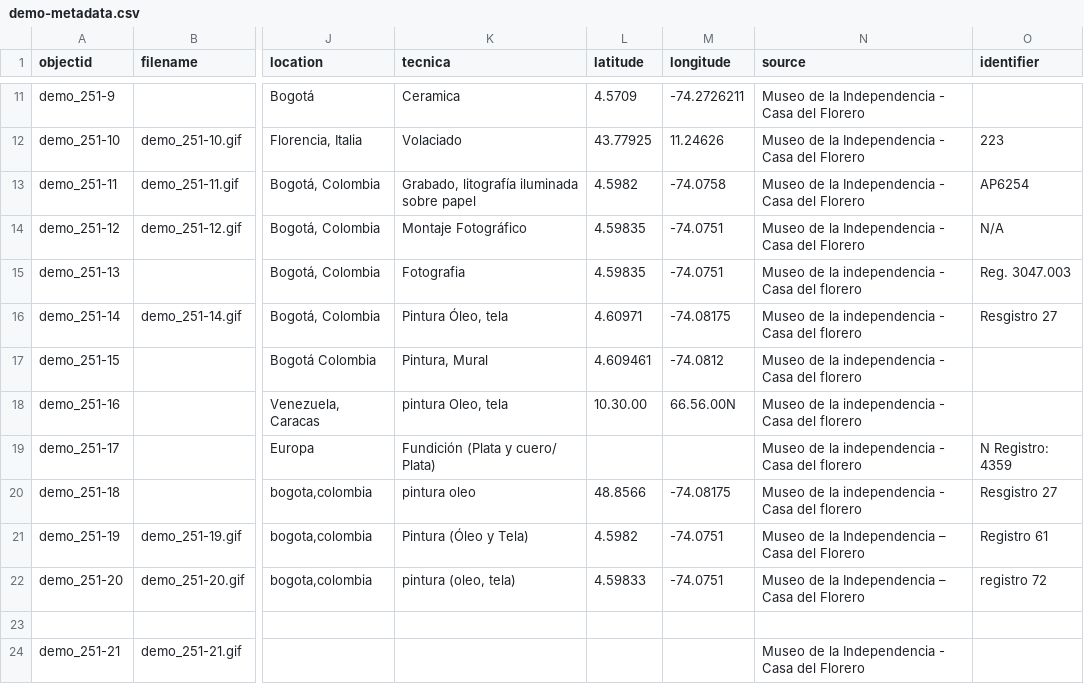
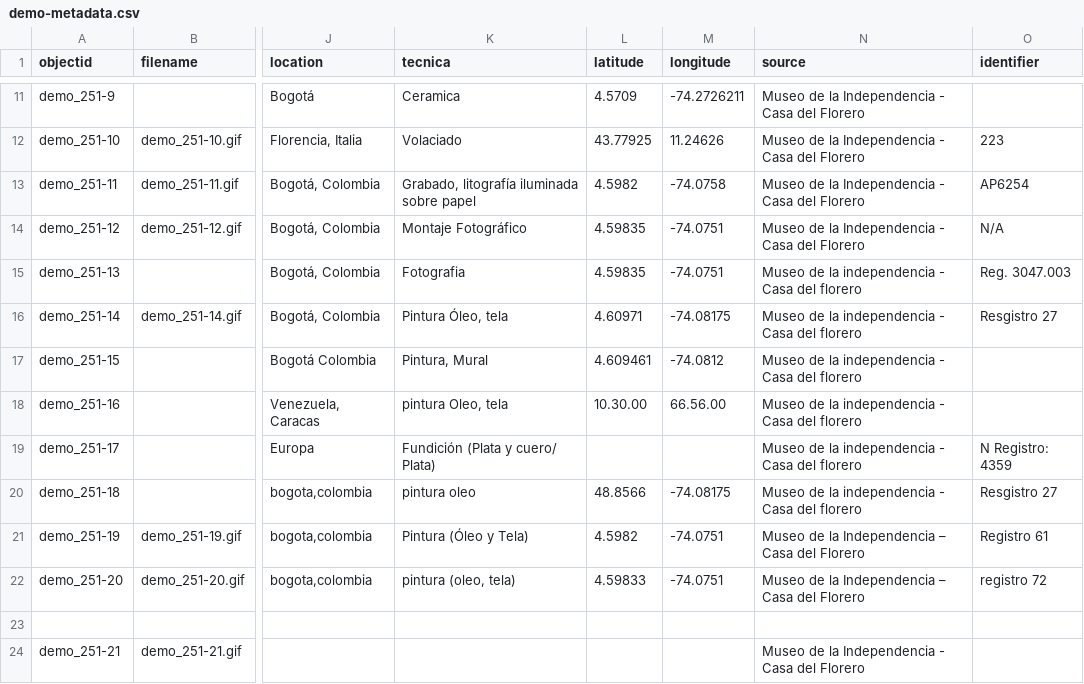
Before and after one commit to cdigitaljaveriana/museogif, a CSV file: _data/demo-metadata.csv, drawn as a sheet; only a part is shown, gaps mark what is left out; the diff names each change by its address in the sheet, - before the commit and + after, or states it on an @@ line.

Commit message:
Update demo-metadata.csv

```diff
--- a/_data/demo-metadata.csv
+++ b/_data/demo-metadata.csv
-M18 (longitude): 66.56.00N
+M18 (longitude): 66.56.00
```
